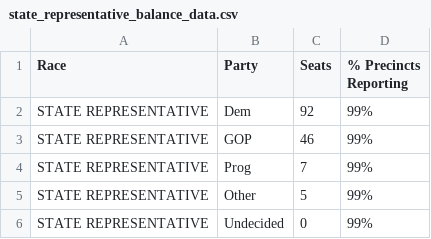
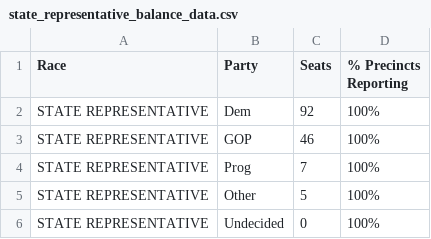
Before and after one commit to jackcary/data, a CSV file: state_representative_balance_data.csv, drawn as a sheet.

```diff
--- a/state_representative_balance_data.csv
+++ b/state_representative_balance_data.csv
@@ -1,6 +1,6 @@
 Race,Party,Seats,% Precincts Reporting
-STATE REPRESENTATIVE,Dem,92,99%
-STATE REPRESENTATIVE,GOP,46,99%
-STATE REPRESENTATIVE,Prog,7,99%
-STATE REPRESENTATIVE,Other,5,99%
-STATE REPRESENTATIVE,Undecided,0,99%
+STATE REPRESENTATIVE,Dem,92,100%
+STATE REPRESENTATIVE,GOP,46,100%
+STATE REPRESENTATIVE,Prog,7,100%
+STATE REPRESENTATIVE,Other,5,100%
+STATE REPRESENTATIVE,Undecided,0,100%
```
Also changed, not shown: gov_select_race_town_votes_candidate.csv, lt_gov_select_race_town_votes_candidate.csv, 3 other files.
